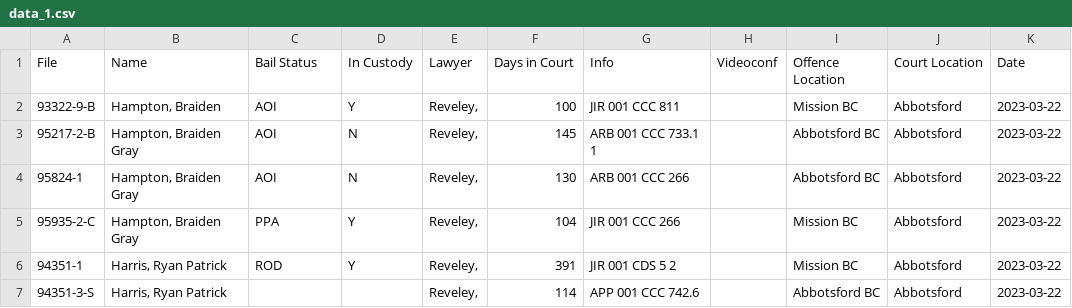
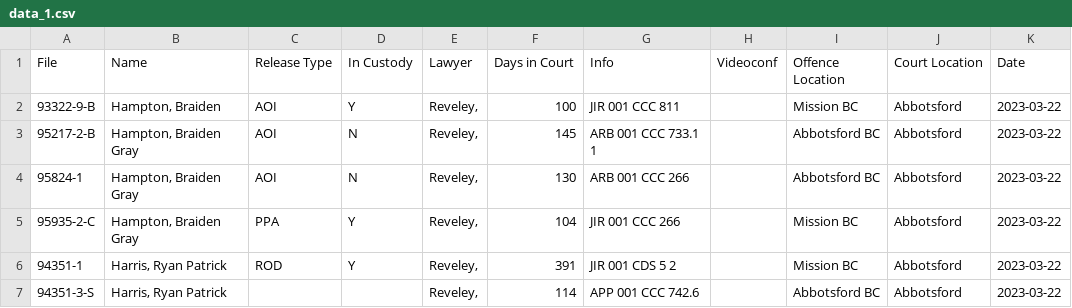
Before and after one commit to emily-stickland/LHL-Final-Project, a CSV file: Data/data_1.csv, drawn as a sheet; only a part is shown.

Commit message:
Modeling with balanced data and new data added

```diff
--- a/Data/data_1.csv
+++ b/Data/data_1.csv
@@ -1,2 +1,2 @@
-File,Name,Bail Status,In Custody,Lawyer,Days in Court,Info,Videoconf,Offence Location,Court Location,Date
+File,Name,Release Type,In Custody,Lawyer,Days in Court,Info,Videoconf,Offence Location,Court Location,Date
 93322-9-B,"Hampton, Braiden",AOI,Y,"Reveley,",100,JIR 001 CCC 811,,Mission BC,Abbotsford,2023-03-22
```
Also changed, not shown: Data/data_2.csv, Data/data_3.csv, 14 other files.
